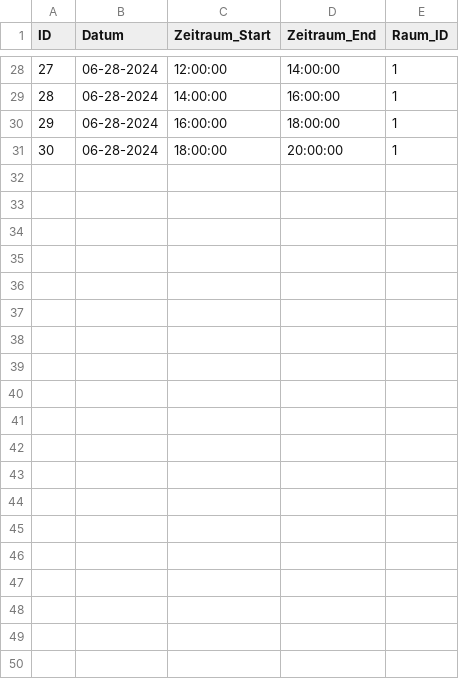
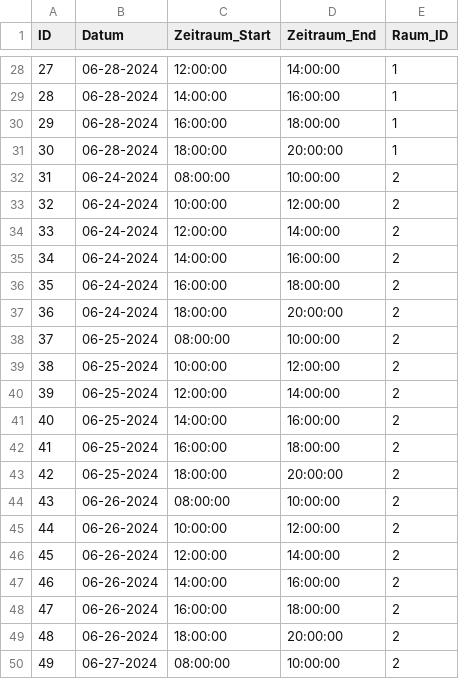
Before and after one commit to MericKaynak/SWE-Praktikum, a CSV file: Codebase/terminplanungsassistent/src/main/resources/db/migration/datamart/termin.csv, drawn as a sheet; only a part is shown, gaps mark what is left out; the diff covers the shown part only; the diff names each change by its address in the sheet, - before the commit and + after, or states it on an @@ line.

Commit message:
Adjust termin.csv

```diff
--- a/Codebase/terminplanungsassistent/src/main/resources/db/migration/datamart/termin.csv
+++ b/Codebase/terminplanungsassistent/src/main/resources/db/migration/datamart/termin.csv
+row 32: 31 | 06-24-2024 | 08:00:00 | 10:00:00 | 2
+row 33: 32 | 06-24-2024 | 10:00:00 | 12:00:00 | 2
+row 34: 33 | 06-24-2024 | 12:00:00 | 14:00:00 | 2
+row 35: 34 | 06-24-2024 | 14:00:00 | 16:00:00 | 2
+row 36: 35 | 06-24-2024 | 16:00:00 | 18:00:00 | 2
+row 37: 36 | 06-24-2024 | 18:00:00 | 20:00:00 | 2
+row 38: 37 | 06-25-2024 | 08:00:00 | 10:00:00 | 2
+row 39: 38 | 06-25-2024 | 10:00:00 | 12:00:00 | 2
+row 40: 39 | 06-25-2024 | 12:00:00 | 14:00:00 | 2
+row 41: 40 | 06-25-2024 | 14:00:00 | 16:00:00 | 2
+row 42: 41 | 06-25-2024 | 16:00:00 | 18:00:00 | 2
+row 43: 42 | 06-25-2024 | 18:00:00 | 20:00:00 | 2
+row 44: 43 | 06-26-2024 | 08:00:00 | 10:00:00 | 2
+row 45: 44 | 06-26-2024 | 10:00:00 | 12:00:00 | 2
+row 46: 45 | 06-26-2024 | 12:00:00 | 14:00:00 | 2
+row 47: 46 | 06-26-2024 | 14:00:00 | 16:00:00 | 2
+row 48: 47 | 06-26-2024 | 16:00:00 | 18:00:00 | 2
+row 49: 48 | 06-26-2024 | 18:00:00 | 20:00:00 | 2
+row 50: 49 | 06-27-2024 | 08:00:00 | 10:00:00 | 2
```
Also changed, not shown: 11 added rows elsewhere in this file, 1 other file.
